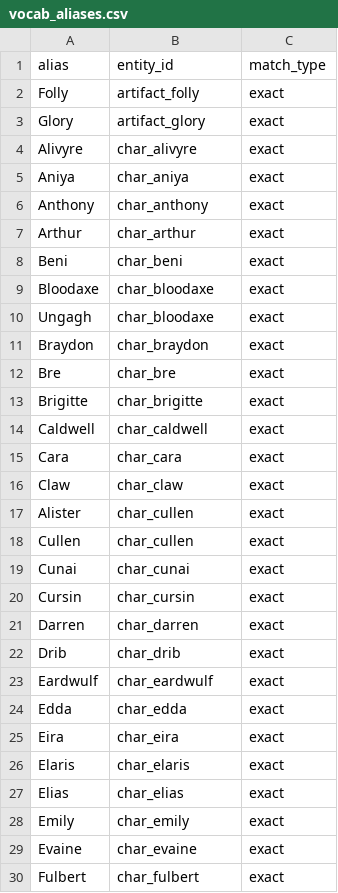
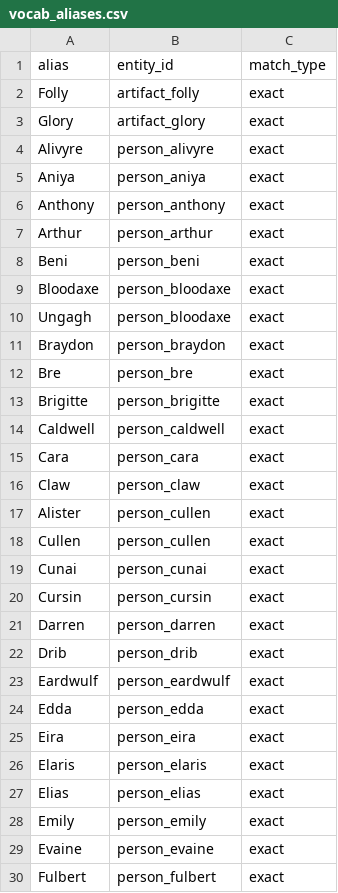
Before and after one commit to CharisSophia/iwtc-world, a CSV file: _meta/indexes/vocab_aliases.csv, drawn as a sheet; only a part is shown; the diff covers the shown part only.

Commit message:
adding in vocabulary for AI index use

```diff
--- a/_meta/indexes/vocab_aliases.csv
+++ b/_meta/indexes/vocab_aliases.csv
@@ -3,28 +3,28 @@ Folly,artifact_folly,exact
 Glory,artifact_glory,exact
-Alivyre,char_alivyre,exact
-Aniya,char_aniya,exact
-Anthony,char_anthony,exact
-Arthur,char_arthur,exact
-Beni,char_beni,exact
-Bloodaxe,char_bloodaxe,exact
-Ungagh,char_bloodaxe,exact
-Braydon,char_braydon,exact
-Bre,char_bre,exact
-Brigitte,char_brigitte,exact
-Caldwell,char_caldwell,exact
-Cara,char_cara,exact
-Claw,char_claw,exact
-Alister,char_cullen,exact
-Cullen,char_cullen,exact
-Cunai,char_cunai,exact
-Cursin,char_cursin,exact
-Darren,char_darren,exact
-Drib,char_drib,exact
-Eardwulf,char_eardwulf,exact
-Edda,char_edda,exact
-Eira,char_eira,exact
-Elaris,char_elaris,exact
-Elias,char_elias,exact
-Emily,char_emily,exact
-Evaine,char_evaine,exact
-Fulbert,char_fulbert,exact
+Alivyre,person_alivyre,exact
+Aniya,person_aniya,exact
+Anthony,person_anthony,exact
+Arthur,person_arthur,exact
+Beni,person_beni,exact
+Bloodaxe,person_bloodaxe,exact
+Ungagh,person_bloodaxe,exact
+Braydon,person_braydon,exact
+Bre,person_bre,exact
+Brigitte,person_brigitte,exact
+Caldwell,person_caldwell,exact
+Cara,person_cara,exact
+Claw,person_claw,exact
+Alister,person_cullen,exact
+Cullen,person_cullen,exact
+Cunai,person_cunai,exact
+Cursin,person_cursin,exact
+Darren,person_darren,exact
+Drib,person_drib,exact
+Eardwulf,person_eardwulf,exact
+Edda,person_edda,exact
+Eira,person_eira,exact
+Elaris,person_elaris,exact
+Elias,person_elias,exact
+Emily,person_emily,exact
+Evaine,person_evaine,exact
+Fulbert,person_fulbert,exact
```
Also changed, not shown: 2 added rows, 1 removed row and 32 edited cells elsewhere in this file, _meta/indexes/vocab_entities.csv, 2 other files.
